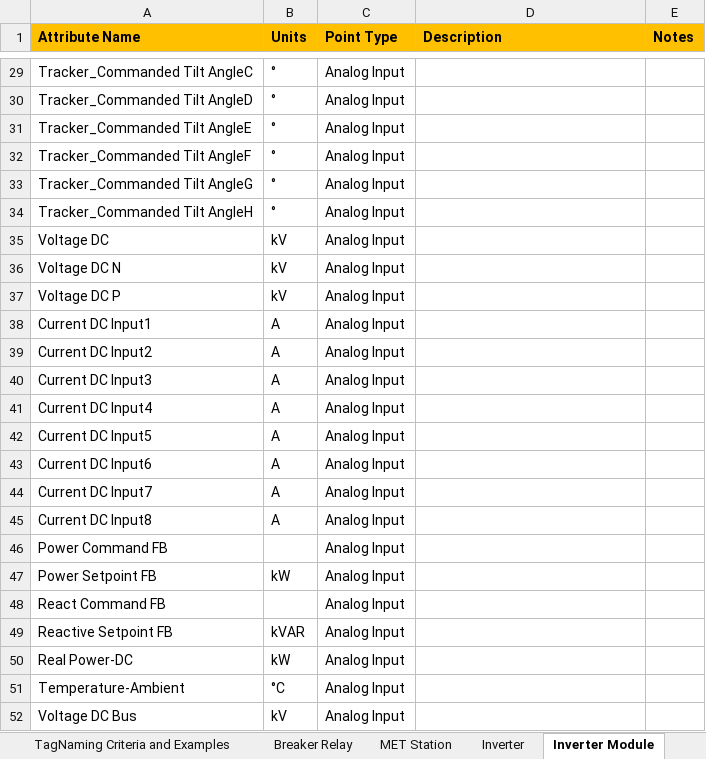
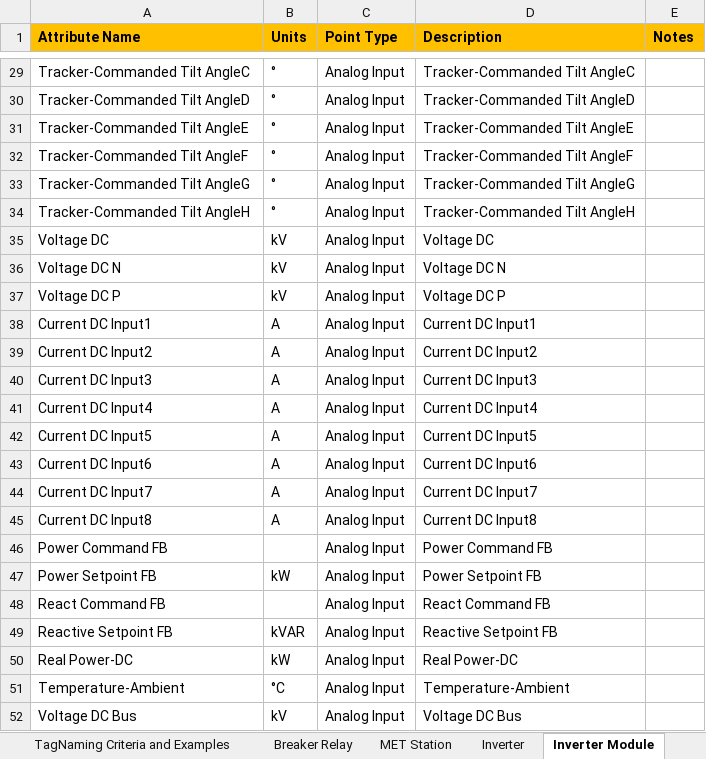
Before and after one commit to mattbogucki/PointsListValidator2, an Excel workbook: Attachment 3-Attribute Names & Engineering Units.xlsx, sheet Inverter Module, drawn as a sheet; only a part is shown, gaps mark what is left out; values as stored, in another font and other column widths than the file's, no borders; conditional formats not drawn; the diff covers the shown part only; the diff names each change by its address in the sheet, - before the commit and + after, or states it on an @@ line.

```diff
--- a/Attachment 3-Attribute Names & Engineering Units.xlsx (sheet Inverter Module)
+++ b/Attachment 3-Attribute Names & Engineering Units.xlsx (sheet Inverter Module)
-A29 (Attribute Name): Tracker_Commanded Tilt AngleC
+A29 (Attribute Name): Tracker-Commanded Tilt AngleC
-D29 (Description): (empty)
+D29 (Description): Tracker-Commanded Tilt AngleC
-A30 (Attribute Name): Tracker_Commanded Tilt AngleD
+A30 (Attribute Name): Tracker-Commanded Tilt AngleD
-D30 (Description): (empty)
+D30 (Description): Tracker-Commanded Tilt AngleD
-A31 (Attribute Name): Tracker_Commanded Tilt AngleE
+A31 (Attribute Name): Tracker-Commanded Tilt AngleE
-D31 (Description): (empty)
+D31 (Description): Tracker-Commanded Tilt AngleE
-A32 (Attribute Name): Tracker_Commanded Tilt AngleF
+A32 (Attribute Name): Tracker-Commanded Tilt AngleF
-D32 (Description): (empty)
+D32 (Description): Tracker-Commanded Tilt AngleF
-A33 (Attribute Name): Tracker_Commanded Tilt AngleG
+A33 (Attribute Name): Tracker-Commanded Tilt AngleG
-D33 (Description): (empty)
+D33 (Description): Tracker-Commanded Tilt AngleG
-A34 (Attribute Name): Tracker_Commanded Tilt AngleH
+A34 (Attribute Name): Tracker-Commanded Tilt AngleH
-D34 (Description): (empty)
+D34 (Description): Tracker-Commanded Tilt AngleH
-D35 (Description): (empty)
+D35 (Description): Voltage DC
-D36 (Description): (empty)
+D36 (Description): Voltage DC N
-D37 (Description): (empty)
+D37 (Description): Voltage DC P
-D38 (Description): (empty)
+D38 (Description): Current DC Input1
-D39 (Description): (empty)
+D39 (Description): Current DC Input2
-D40 (Description): (empty)
+D40 (Description): Current DC Input3
-D41 (Description): (empty)
+D41 (Description): Current DC Input4
-D42 (Description): (empty)
+D42 (Description): Current DC Input5
-D43 (Description): (empty)
+D43 (Description): Current DC Input6
-D44 (Description): (empty)
+D44 (Description): Current DC Input7
-D45 (Description): (empty)
+D45 (Description): Current DC Input8
-D46 (Description): (empty)
+D46 (Description): Power Command FB
-D47 (Description): (empty)
+D47 (Description): Power Setpoint FB
-D48 (Description): (empty)
+D48 (Description): React Command FB
-D49 (Description): (empty)
+D49 (Description): Reactive Setpoint FB
-D50 (Description): (empty)
+D50 (Description): Real Power-DC
-D51 (Description): (empty)
+D51 (Description): Temperature-Ambient
-D52 (Description): (empty)
+D52 (Description): Voltage DC Bus
```
Also changed, not shown: 29 edited cells elsewhere in this sheet, sheet Soiling Station, 22 other files.
